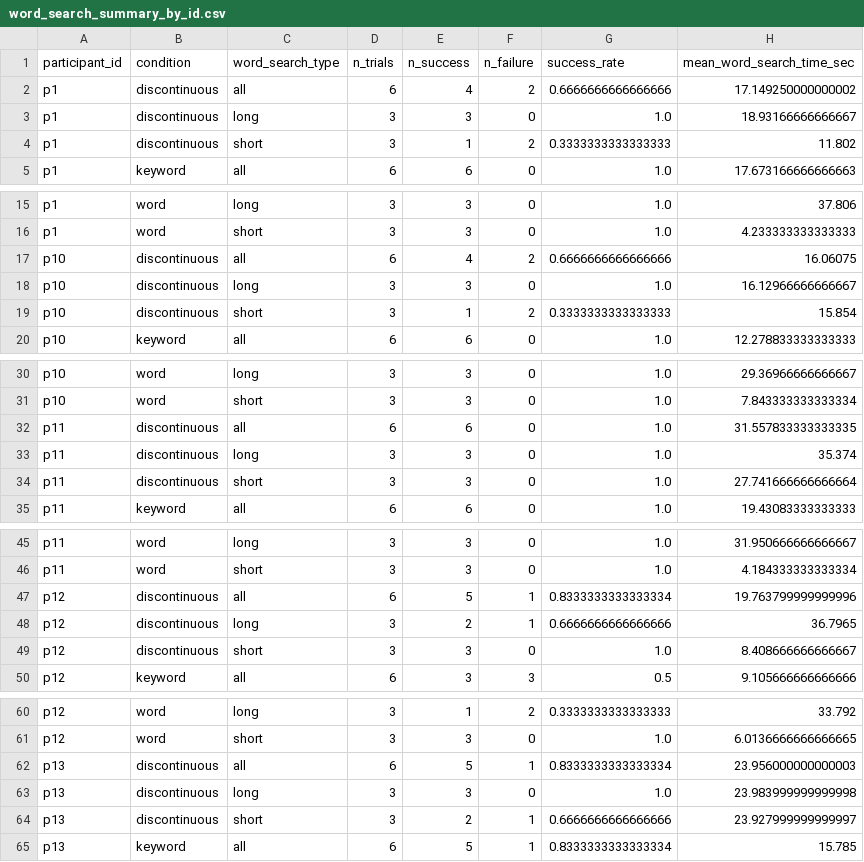
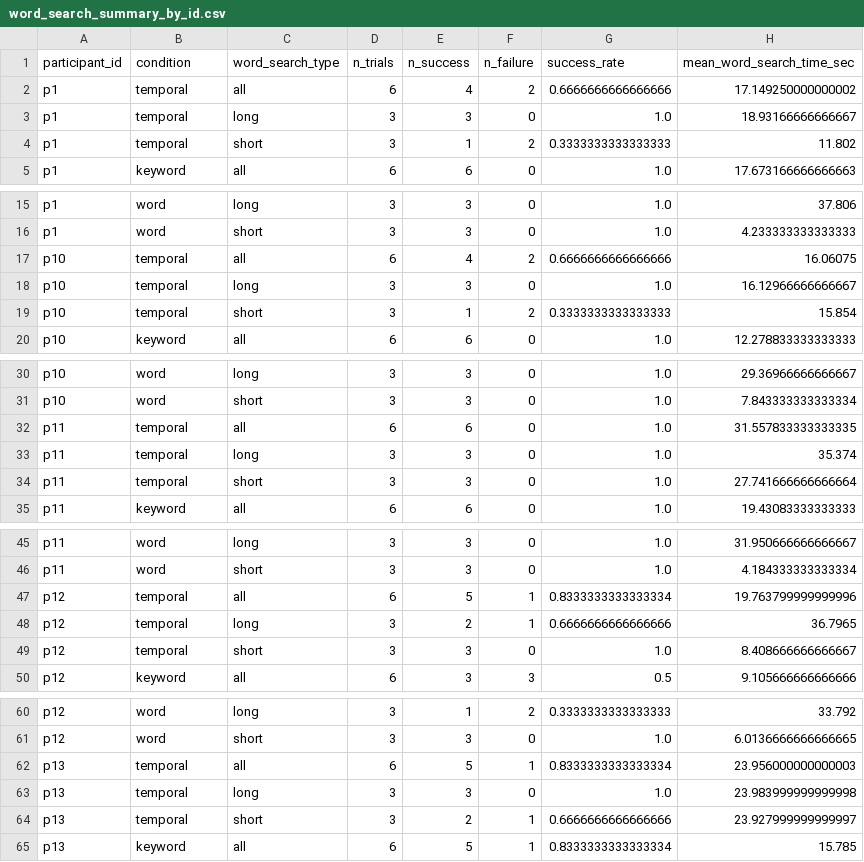
Before and after one commit to ZzeongB/MorseQuery, a CSV file: search/result/word_search_summary_by_id.csv, drawn as a sheet; only a part is shown, gaps mark what is left out; the diff covers the shown part only.

```diff
--- a/search/result/word_search_summary_by_id.csv
+++ b/search/result/word_search_summary_by_id.csv
@@ -1,5 +1,5 @@
 participant_id,condition,word_search_type,n_trials,n_success,n_failure,success_rate,mean_word_search_time_sec
-p1,discontinuous,all,6,4,2,0.6666666666666666,17.149250000000002
-p1,discontinuous,long,3,3,0,1.0,18.93166666666667
-p1,discontinuous,short,3,1,2,0.3333333333333333,11.802
+p1,temporal,all,6,4,2,0.6666666666666666,17.149250000000002
+p1,temporal,long,3,3,0,1.0,18.93166666666667
+p1,temporal,short,3,1,2,0.3333333333333333,11.802
 p1,keyword,all,6,6,0,1.0,17.673166666666663
@@ -16,5 +16,5 @@ p1,word,long,3,3,0,1.0,37.806
 p1,word,short,3,3,0,1.0,4.233333333333333
-p10,discontinuous,all,6,4,2,0.6666666666666666,16.06075
-p10,discontinuous,long,3,3,0,1.0,16.12966666666667
-p10,discontinuous,short,3,1,2,0.3333333333333333,15.854
+p10,temporal,all,6,4,2,0.6666666666666666,16.06075
+p10,temporal,long,3,3,0,1.0,16.12966666666667
+p10,temporal,short,3,1,2,0.3333333333333333,15.854
 p10,keyword,all,6,6,0,1.0,12.278833333333333
@@ -31,5 +31,5 @@ p10,word,long,3,3,0,1.0,29.36966666666667
 p10,word,short,3,3,0,1.0,7.843333333333334
-p11,discontinuous,all,6,6,0,1.0,31.557833333333335
-p11,discontinuous,long,3,3,0,1.0,35.374
-p11,discontinuous,short,3,3,0,1.0,27.741666666666664
+p11,temporal,all,6,6,0,1.0,31.557833333333335
+p11,temporal,long,3,3,0,1.0,35.374
+p11,temporal,short,3,3,0,1.0,27.741666666666664
 p11,keyword,all,6,6,0,1.0,19.43083333333333
@@ -46,5 +46,5 @@ p11,word,long,3,3,0,1.0,31.950666666666667
 p11,word,short,3,3,0,1.0,4.184333333333334
-p12,discontinuous,all,6,5,1,0.8333333333333334,19.763799999999996
-p12,discontinuous,long,3,2,1,0.6666666666666666,36.7965
-p12,discontinuous,short,3,3,0,1.0,8.408666666666667
+p12,temporal,all,6,5,1,0.8333333333333334,19.763799999999996
+p12,temporal,long,3,2,1,0.6666666666666666,36.7965
+p12,temporal,short,3,3,0,1.0,8.408666666666667
 p12,keyword,all,6,3,3,0.5,9.105666666666666
@@ -61,5 +61,5 @@ p12,word,long,3,1,2,0.3333333333333333,33.792
 p12,word,short,3,3,0,1.0,6.0136666666666665
-p13,discontinuous,all,6,5,1,0.8333333333333334,23.956000000000003
-p13,discontinuous,long,3,3,0,1.0,23.983999999999998
-p13,discontinuous,short,3,2,1,0.6666666666666666,23.927999999999997
+p13,temporal,all,6,5,1,0.8333333333333334,23.956000000000003
+p13,temporal,long,3,3,0,1.0,23.983999999999998
+p13,temporal,short,3,2,1,0.6666666666666666,23.927999999999997
 p13,keyword,all,6,5,1,0.8333333333333334,15.785
```
Also changed, not shown: 30 edited cells elsewhere in this file, search/result/pilot/word_search_trials_by_id.csv, search/result/statistical_posthoc.csv, 48 other files.
